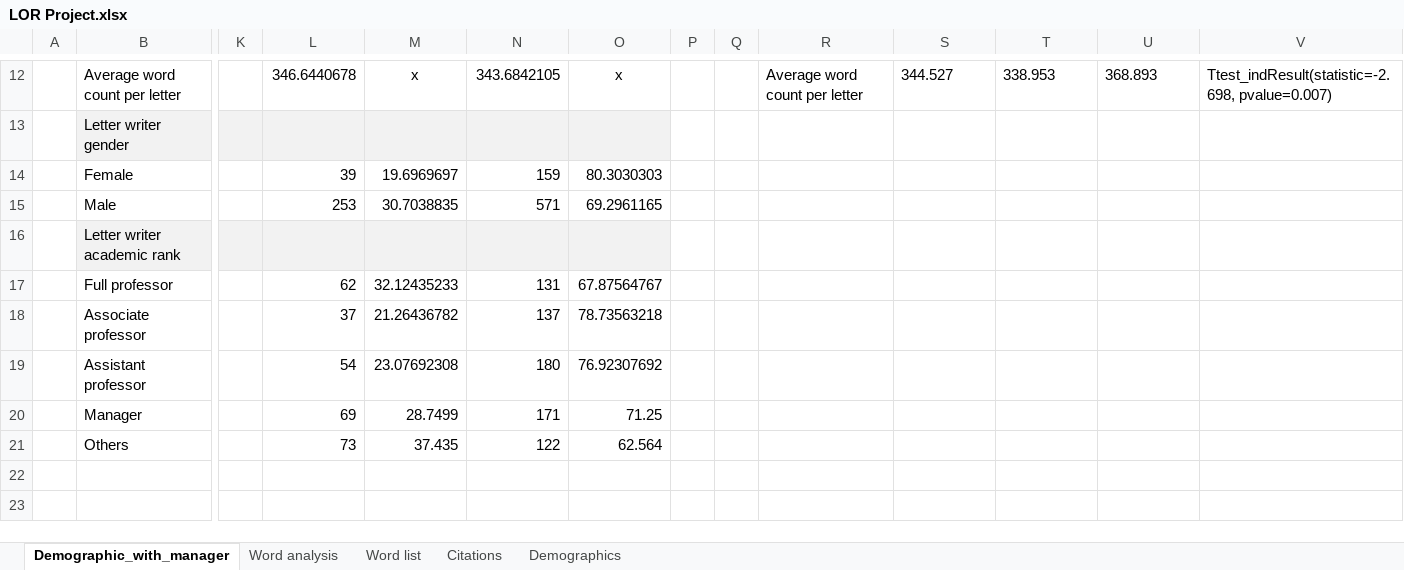
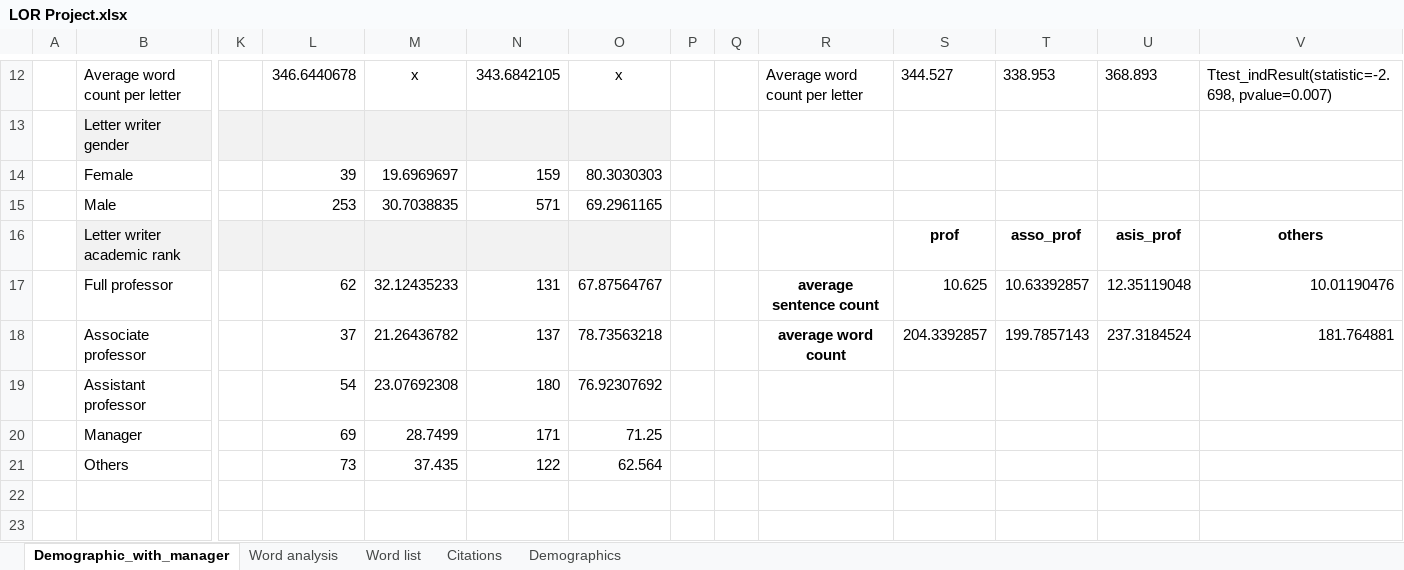
Before and after one commit to Benan-Akca/AURA_REFERENCE_LETTER, an Excel workbook: LOR Project.xlsx, sheet Demographic_with_manager, drawn as a sheet; only a part is shown, gaps mark what is left out; values as stored, in another font and other column widths than the file's, no borders; removed rows and columns are numbered as before the commit, all else as after; rows hold the shown columns only; the diff names each change by its address in the sheet, - before the commit and + after, or states it on an @@ line.

Commit message:
22 Jan Sunday analysis- academic rank letter rank analysis - word cloud - gender length analysis

```diff
--- a/LOR Project.xlsx (sheet Demographic_with_manager)
+++ b/LOR Project.xlsx (sheet Demographic_with_manager)
-row 16:  | Letter writer academic rank
+row 16:  | Letter writer academic rank |  |  |  |  |  |  |  |  | prof | asso_prof | asis_prof | others
-R17: (empty)
+R17: average sentence count
-S17: (empty)
+S17: 10.625
-T17: (empty)
+T17: 10.63392857
-U17: (empty)
+U17: 12.35119048
-V17: (empty)
+V17: 10.01190476
-R18: (empty)
+R18: average word count
-S18: (empty)
+S18: 204.3392857
-T18: (empty)
+T18: 199.7857143
-U18: (empty)
+U18: 237.3184524
-V18: (empty)
+V18: 181.764881
```
Also changed, not shown: sheet Word analysis, sheet Word list, 13 other files.
